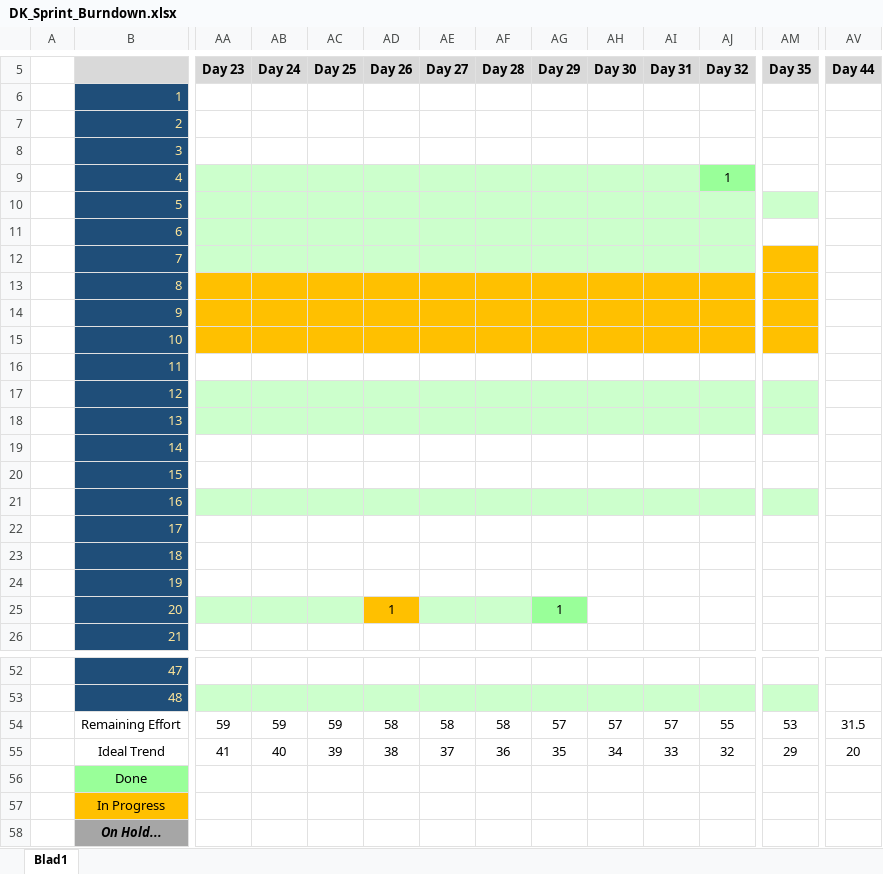
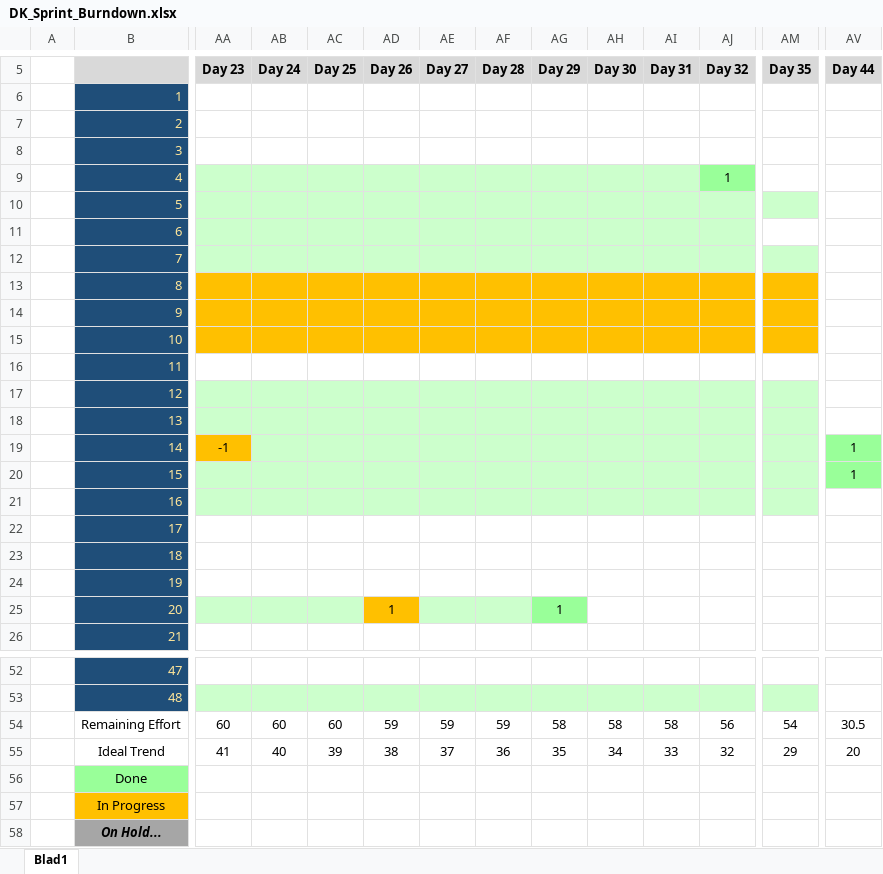
Before and after one commit to Allen16081992/DonkeyTravel, an Excel workbook: Documentatie/DK_Sprint_Burndown.xlsx, sheet Blad1, drawn as a sheet; only a part is shown, gaps mark what is left out; values as stored, in another font and other column widths than the file's, no borders; charts and pictures not drawn; the diff covers the shown part only; the diff names each change by its address in the sheet, - before the commit and + after, or states it on an @@ line.

Commit message:
Burndown chart bijgewerkt.

```diff
--- a/Documentatie/DK_Sprint_Burndown.xlsx (sheet Blad1)
+++ b/Documentatie/DK_Sprint_Burndown.xlsx (sheet Blad1)
-AM12 fill: #FFC000
+AM12 fill: #CCFFCC
-AA19: (empty)
+AA19: -1
-AA19 fill: none
+AA19 fill: #FFC000
-AB19:AM19 fill: none
+AB19:AM19 fill: #CCFFCC
-AV19:AV20: (empty)
+AV19:AV20: 1
-AV19:AV20 fill: none
+AV19:AV20 fill: #99FF99
-AA20:AM20 fill: none
+AA20:AM20 fill: #CCFFCC
-AA54: 59
+AA54: 60
-AB54: 59
+AB54: 60
-AC54: 59
+AC54: 60
-AD54: 58
+AD54: 59
-AE54: 58
+AE54: 59
-AF54: 58
+AF54: 59
-AG54: 57
+AG54: 58
-AH54: 57
+AH54: 58
-AI54: 57
+AI54: 58
-AJ54: 55
+AJ54: 56
-AM54: 53
+AM54: 54
-AV54: 31.5
+AV54: 30.5
```
Also changed, not shown: 31 edited cells and cell formats elsewhere in this sheet, charts or pictures.
